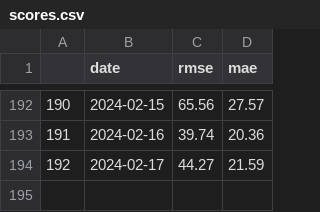
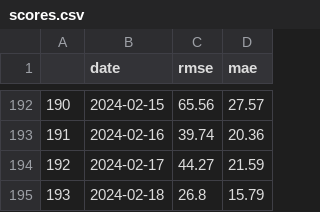
Before and after one commit to johnfav03/MBTA-Predictor, a CSV file: data/scores.csv, drawn as a sheet; only a part is shown, gaps mark what is left out; the diff names each change by its address in the sheet, - before the commit and + after, or states it on an @@ line.

```diff
--- a/data/scores.csv
+++ b/data/scores.csv
+row 195: 193 | 2024-02-18 | 26.8 | 15.79
```
Also changed, not shown: 2 other files.
